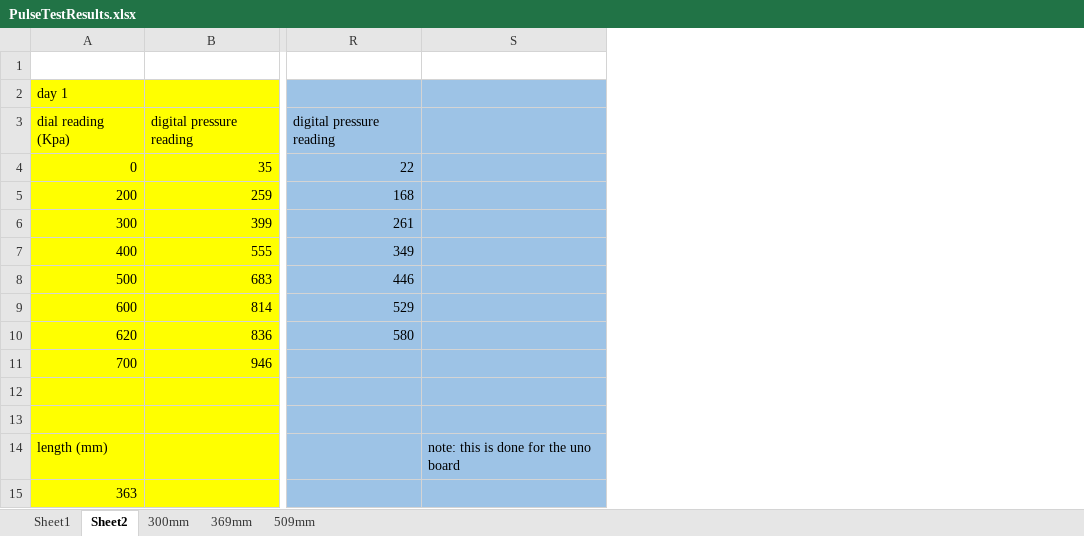
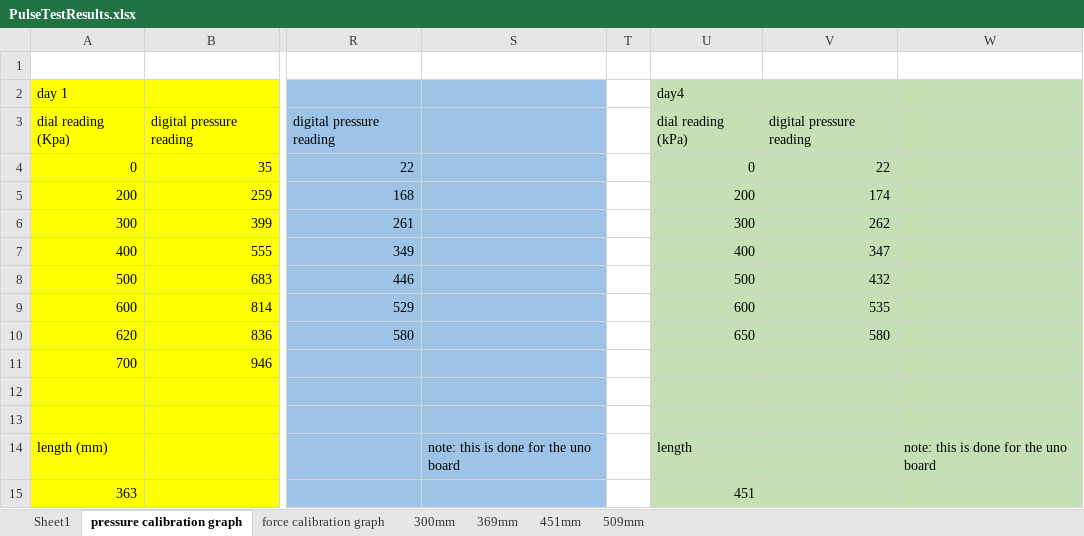
Before and after one commit to Agile-and-Adaptive-Robotics/Muscle_Sensory, an Excel workbook: BPA_Static_Characterization_Test/20mm_ForceLengthPressure/PulseTestResults.xlsx, sheet pressure calibration graph, drawn as a sheet; only a part is shown, gaps mark what is left out; values as stored, in another font and other column widths than the file's, no borders; charts and pictures not drawn; the diff names each change by its address in the sheet, - before the commit and + after, or states it on an @@ line.

```diff
--- a/BPA_Static_Characterization_Test/20mm_ForceLengthPressure/PulseTestResults.xlsx (sheet pressure calibration graph)
+++ b/BPA_Static_Characterization_Test/20mm_ForceLengthPressure/PulseTestResults.xlsx (sheet pressure calibration graph)
-sheet tab: Sheet2
+sheet tab: pressure calibration graph
+sheet tab: force calibration graph
+sheet tab: 451mm
+column T, empty
+column U, rows 2-15: day4 | dial reading (kPa) | 0 | 200 | 300 | 400 | 500 | 600 | 650 |  |  |  | length | 451
+column V, rows 3-10: digital pressure reading | 22 | 174 | 262 | 347 | 432 | 535 | 580
+column W, row 14: note: this is done for the uno board
```
Also changed, not shown: charts or pictures.
